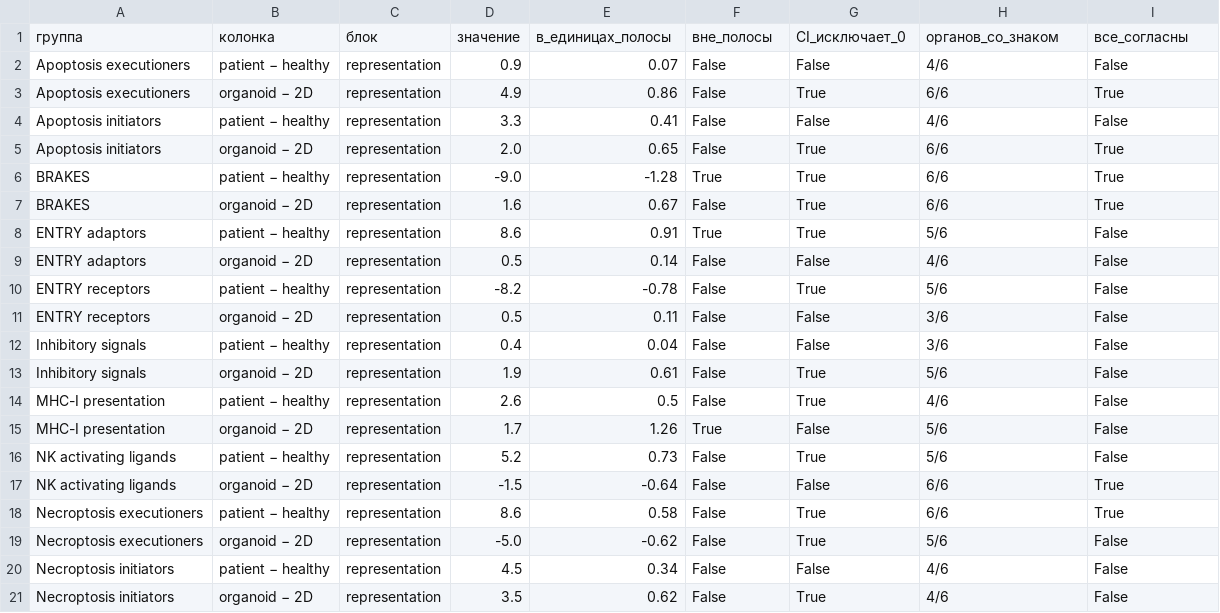
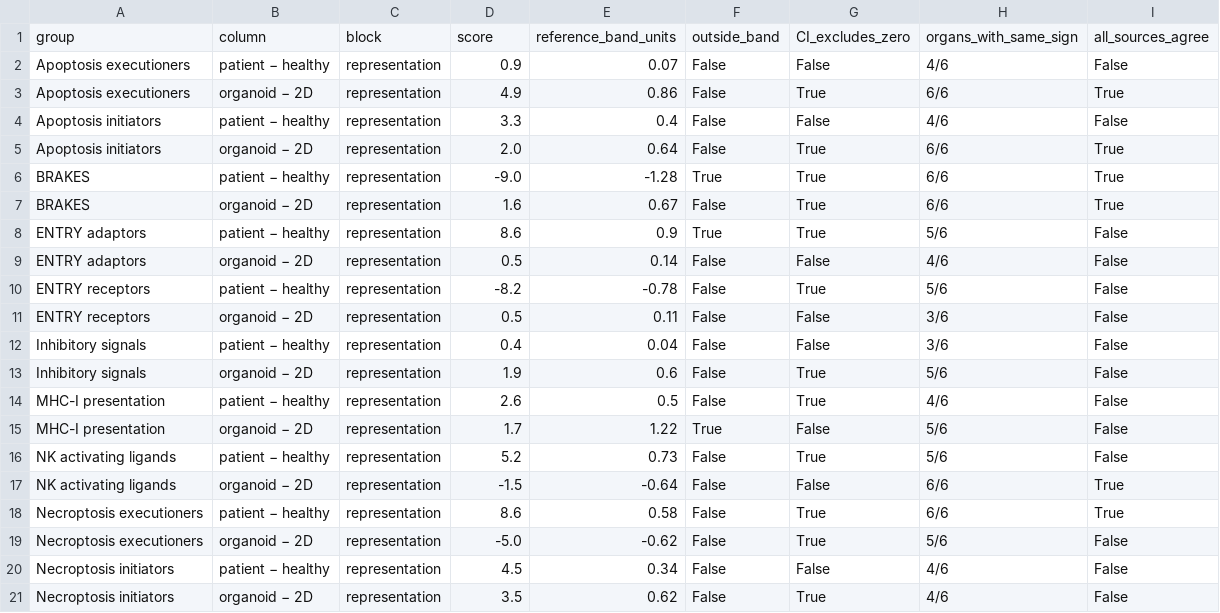
Before and after one commit to alexeysakhalin/tumor-model-comparison-patient-3d-2d, a CSV file: source_data/Figure_full_a_representation.csv, drawn as a sheet; only a part is shown.

Commit message:
Update corrected figure source tables [skip ci]

```diff
--- a/source_data/Figure_full_a_representation.csv
+++ b/source_data/Figure_full_a_representation.csv
@@ -1,9 +1,9 @@
-группа,колонка,блок,значение,в_единицах_полосы,вне_полосы,CI_исключает_0,органов_со_знаком,все_согласны
+group,column,block,score,reference_band_units,outside_band,CI_excludes_zero,organs_with_same_sign,all_sources_agree
 Apoptosis executioners,patient − healthy,representation,0.9,0.07,False,False,4/6,False
 Apoptosis executioners,organoid − 2D,representation,4.9,0.86,False,True,6/6,True
-Apoptosis initiators,patient − healthy,representation,3.3,0.41,False,False,4/6,False
-Apoptosis initiators,organoid − 2D,representation,2.0,0.65,False,True,6/6,True
+Apoptosis initiators,patient − healthy,representation,3.3,0.4,False,False,4/6,False
+Apoptosis initiators,organoid − 2D,representation,2.0,0.64,False,True,6/6,True
 BRAKES,patient − healthy,representation,-9.0,-1.28,True,True,6/6,True
 BRAKES,organoid − 2D,representation,1.6,0.67,False,True,6/6,True
-ENTRY adaptors,patient − healthy,representation,8.6,0.91,True,True,5/6,False
+ENTRY adaptors,patient − healthy,representation,8.6,0.9,True,True,5/6,False
 ENTRY adaptors,organoid − 2D,representation,0.5,0.14,False,False,4/6,False
@@ -12,5 +12,5 @@ ENTRY receptors,organoid − 2D,representation,0.5,0.11,False,False,3/6,False
 Inhibitory signals,patient − healthy,representation,0.4,0.04,False,False,3/6,False
-Inhibitory signals,organoid − 2D,representation,1.9,0.61,False,True,5/6,False
+Inhibitory signals,organoid − 2D,representation,1.9,0.6,False,True,5/6,False
 MHC-I presentation,patient − healthy,representation,2.6,0.5,False,True,4/6,False
-MHC-I presentation,organoid − 2D,representation,1.7,1.26,True,False,5/6,False
+MHC-I presentation,organoid − 2D,representation,1.7,1.22,True,False,5/6,False
 NK activating ligands,patient − healthy,representation,5.2,0.73,False,True,5/6,False
```
Also changed, not shown: 1 other file.
